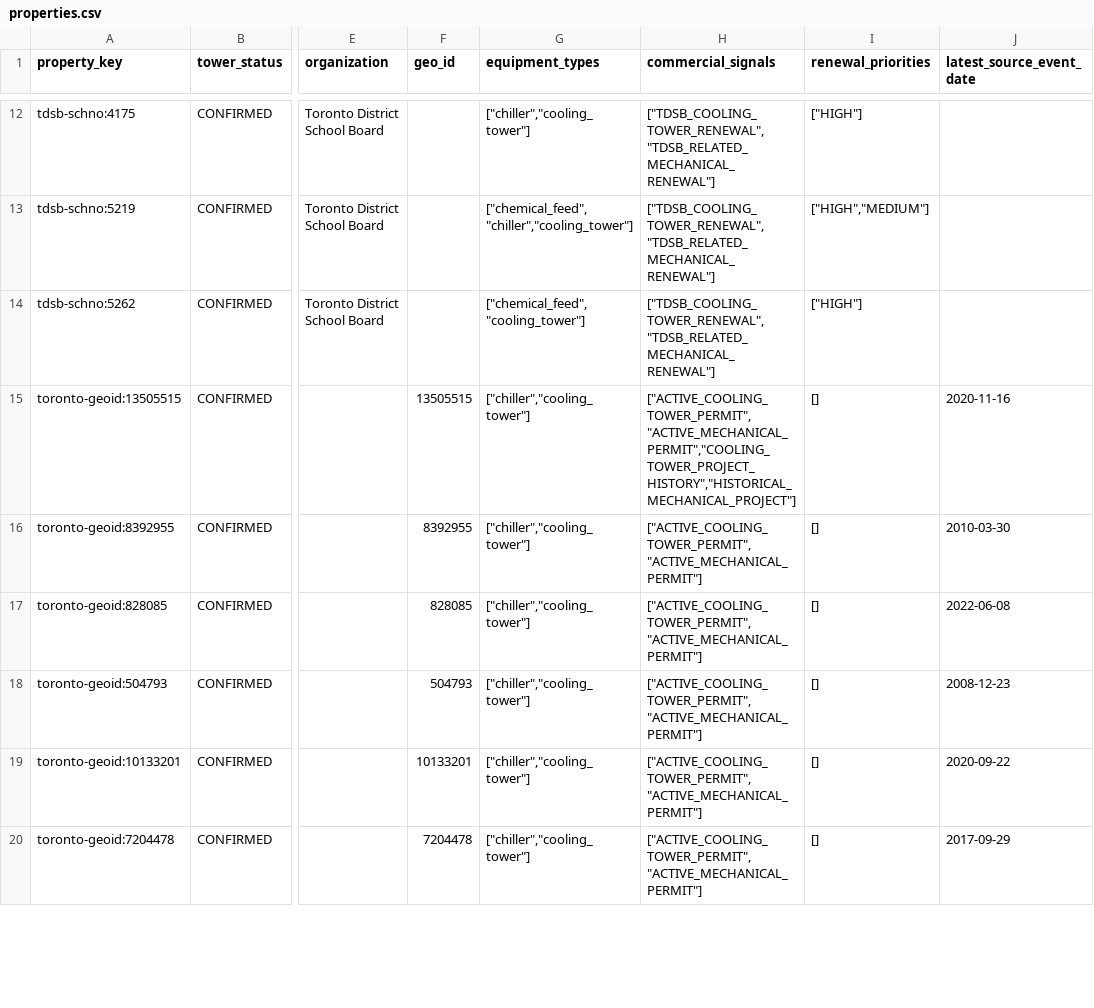
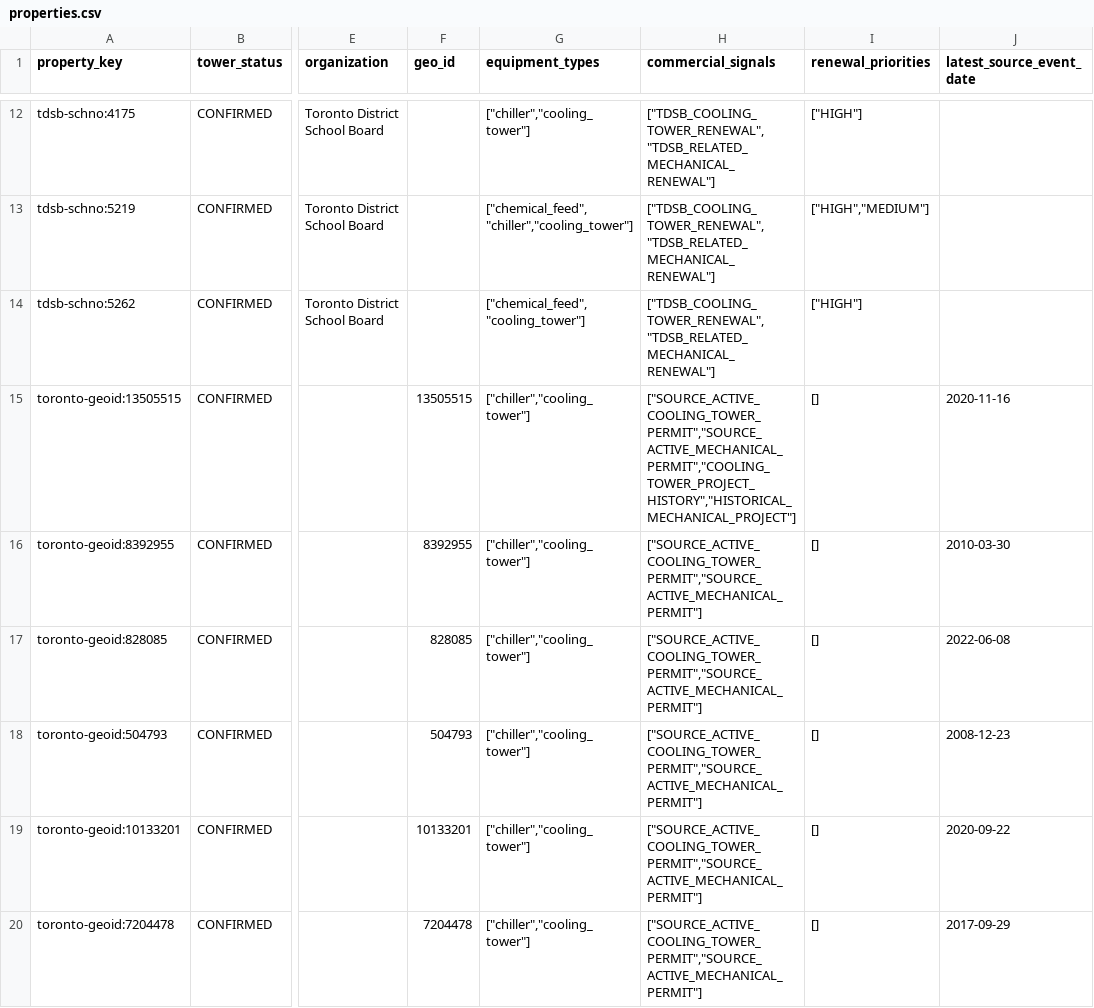
Before and after one commit to JeremyHennessy/TowerSignal, a CSV file: data/toronto/poc/current/properties.csv, drawn as a sheet; only a part is shown, gaps mark what is left out; the diff covers the shown part only; the diff names each change by its address in the sheet, - before the commit and + after, or states it on an @@ line.

```diff
--- a/data/toronto/poc/current/properties.csv
+++ b/data/toronto/poc/current/properties.csv
-H15 (commercial_signals): ["ACTIVE_COOLING_TOWER_PERMIT","ACTIVE_MECHANICAL_PERMIT","COOLING_TOWER_PROJECT_HISTORY","HISTORICAL_MECHANICAL_PROJECT"]
+H15 (commercial_signals): ["SOURCE_ACTIVE_COOLING_TOWER_PERMIT","SOURCE_ACTIVE_MECHANICAL_PERMIT","COOLING_TOWER_PROJECT_HISTORY","HISTORICAL_MECHANICAL_PROJECT"]
-H16:H20 (commercial_signals): ["ACTIVE_COOLING_TOWER_PERMIT","ACTIVE_MECHANICAL_PERMIT"]
+H16:H20 (commercial_signals): ["SOURCE_ACTIVE_COOLING_TOWER_PERMIT","SOURCE_ACTIVE_MECHANICAL_PERMIT"]
```
Also changed, not shown: 86 edited cells elsewhere in this file, data/toronto/poc/current/evidence.csv, 3 other files.
